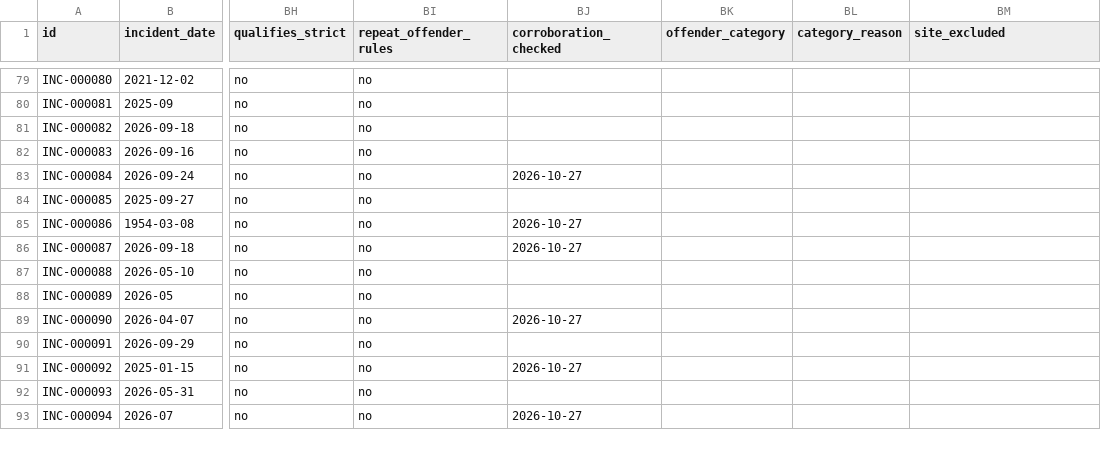
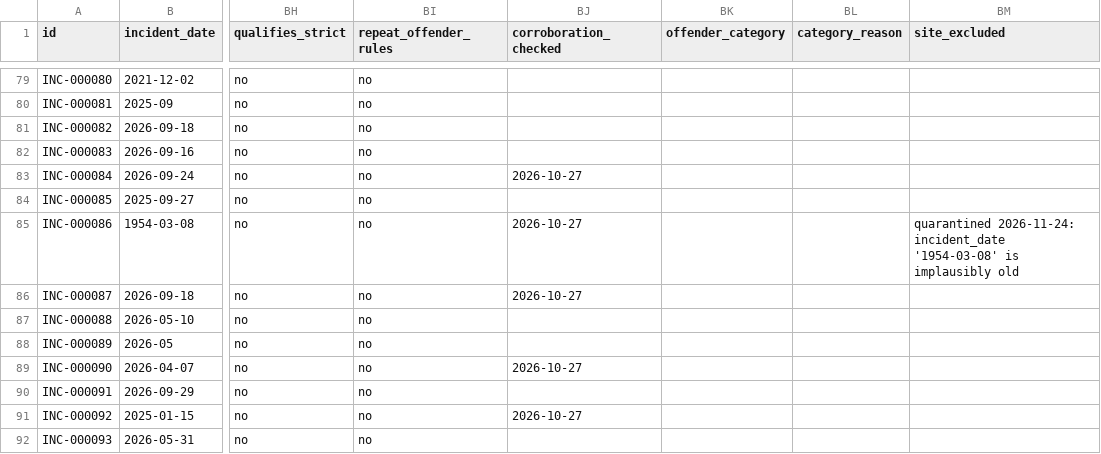
Before and after one commit to Manhattan-Institute-Labs/preventable-tragedies, a CSV file: smi/data/incidents.csv, drawn as a sheet; only a part is shown, gaps mark what is left out; the shorter side is filled out with more unchanged rows; the diff names each change by its address in the sheet, - before the commit and + after, or states it on an @@ line.

```diff
--- a/smi/data/incidents.csv
+++ b/smi/data/incidents.csv
-BM85 (site_excluded): (empty)
+BM85 (site_excluded): quarantined 2026-11-24: incident_date '1954-03-08' is implausibly old
```
Also changed, not shown: 7 other files.
